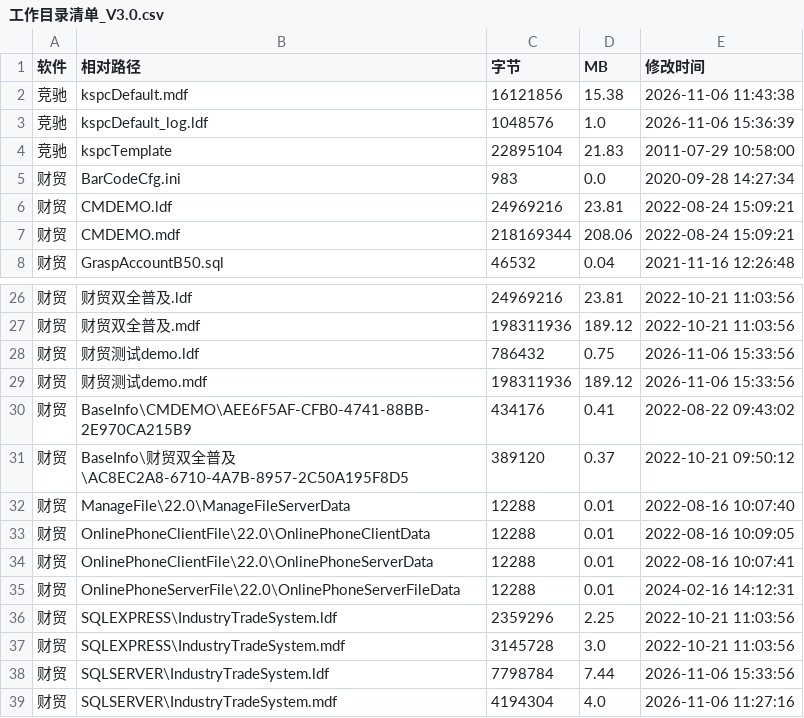
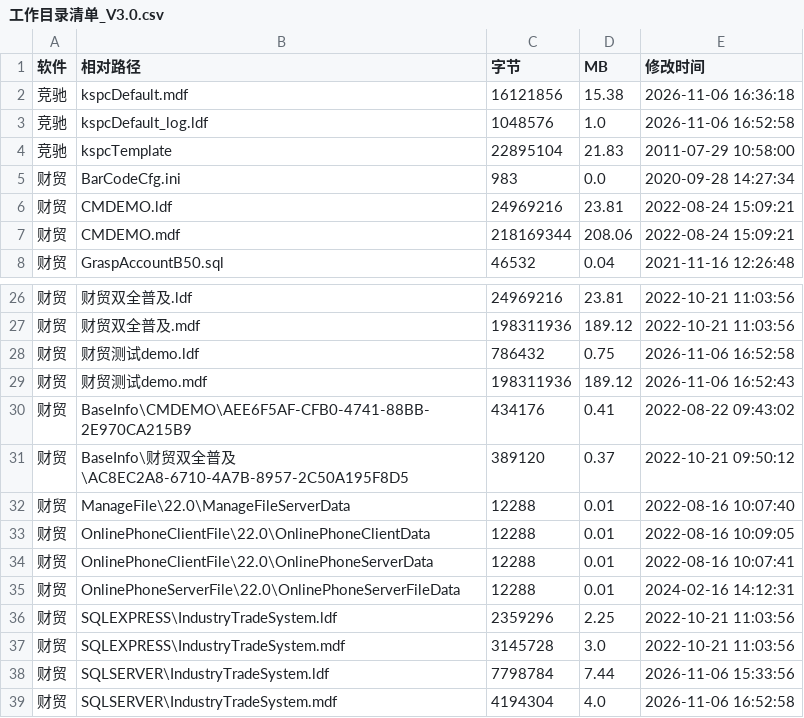
Before and after one commit to DDDNN1234567/kspc-cmsg-transfer, a CSV file: 文档/工作目录清单_V3.0.csv, drawn as a sheet; only a part is shown, gaps mark what is left out.

Commit message:
docs: refresh work-directory inventory

```diff
--- a/文档/工作目录清单_V3.0.csv
+++ b/文档/工作目录清单_V3.0.csv
@@ -1,4 +1,4 @@
 软件,相对路径,字节,MB,修改时间
-竞驰,kspcDefault.mdf,16121856,15.38,2026-11-06 11:43:38
-竞驰,kspcDefault_log.ldf,1048576,1.0,2026-11-06 15:36:39
+竞驰,kspcDefault.mdf,16121856,15.38,2026-11-06 16:36:18
+竞驰,kspcDefault_log.ldf,1048576,1.0,2026-11-06 16:52:58
 竞驰,kspcTemplate,22895104,21.83,2011-07-29 10:58:00
@@ -27,4 +27,4 @@
 财贸,财贸双全普及.mdf,198311936,189.12,2022-10-21 11:03:56
-财贸,财贸测试demo.ldf,786432,0.75,2026-11-06 15:33:56
-财贸,财贸测试demo.mdf,198311936,189.12,2026-11-06 15:33:56
+财贸,财贸测试demo.ldf,786432,0.75,2026-11-06 16:52:58
+财贸,财贸测试demo.mdf,198311936,189.12,2026-11-06 16:52:43
 财贸,BaseInfo\CMDEMO\AEE6F5AF-CFB0-4741-88BB-2E970CA215B9,434176,0.41,2022-08-22 09:43:02
@@ -38,2 +38,2 @@
 财贸,SQLSERVER\IndustryTradeSystem.ldf,7798784,7.44,2026-11-06 15:33:56
-财贸,SQLSERVER\IndustryTradeSystem.mdf,4194304,4.0,2026-11-06 11:27:16
+财贸,SQLSERVER\IndustryTradeSystem.mdf,4194304,4.0,2026-11-06 16:52:58
```
